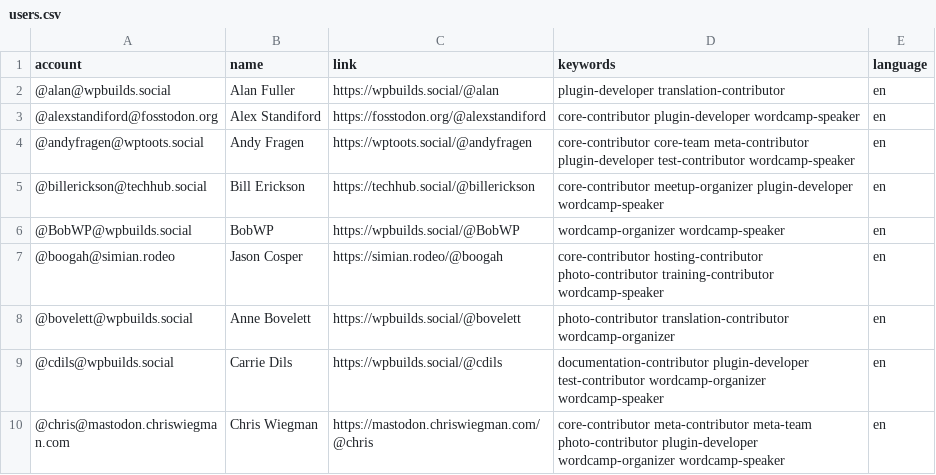
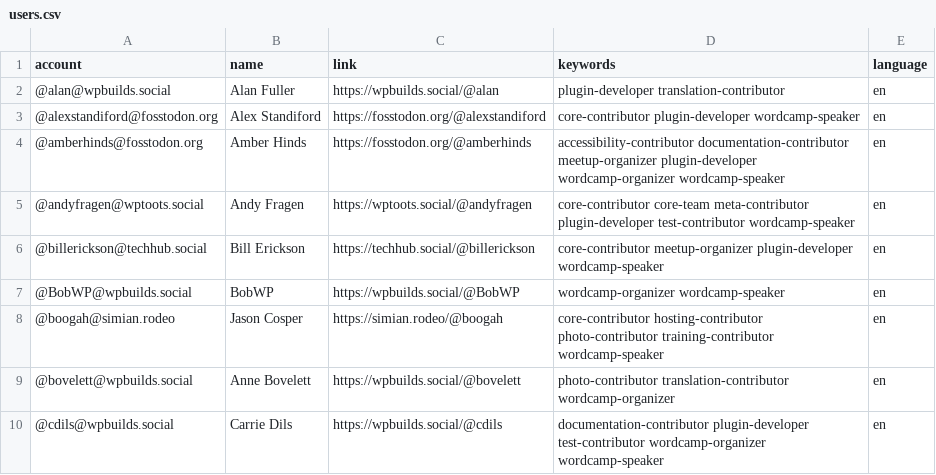
Before and after one commit to danielauener/Mastodon-WordPress-Community, a CSV file: resources/users.csv, drawn as a sheet; only a part is shown; the shorter side is filled out with more unchanged rows.

Commit message:
Update users.csv

```diff
--- a/resources/users.csv
+++ b/resources/users.csv
@@ -3,2 +3,3 @@ account,name,link,keywords,language
 @alexstandiford@fosstodon.org,Alex Standiford,https://fosstodon.org/@alexstandiford,core-contributor plugin-developer wordcamp-speaker,en
+@amberhinds@fosstodon.org,Amber Hinds,https://fosstodon.org/@amberhinds,accessibility-contributor documentation-contributor meetup-organizer plugin-developer wordcamp-organizer wordcamp-speaker,en
 @andyfragen@wptoots.social,Andy Fragen,https://wptoots.social/@andyfragen,core-contributor core-team meta-contributor plugin-developer test-contributor wordcamp-speaker,en
```
